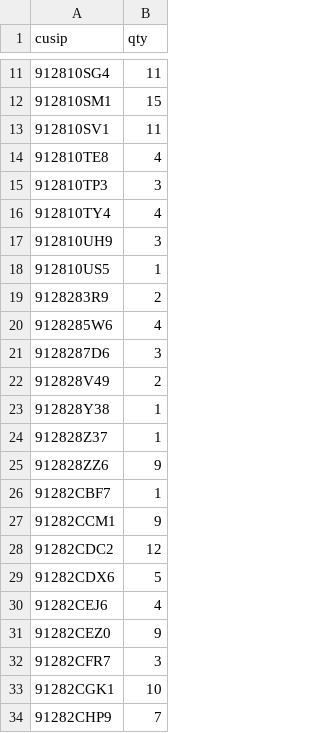
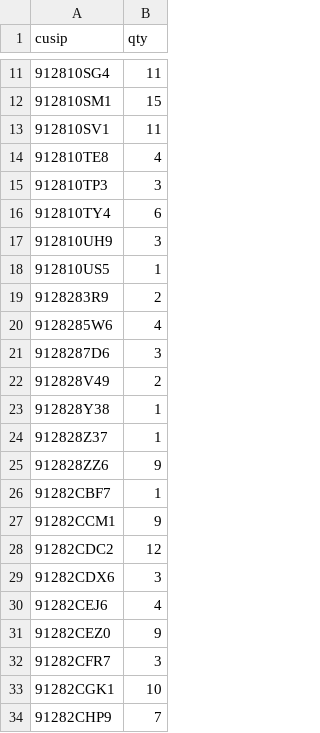
Before and after one commit to aerokam/Treasuries, a CSV file: TipsLadderManager/data/SampleHoldings.csv, drawn as a sheet; only a part is shown, gaps mark what is left out.

Commit message:
TipsLadderManager: refresh sample/test holdings fixtures

```diff
--- a/TipsLadderManager/data/SampleHoldings.csv
+++ b/TipsLadderManager/data/SampleHoldings.csv
@@ -15,3 +15,3 @@ cusip,qty
 912810TP3,3
-912810TY4,4
+912810TY4,6
 912810UH9,3
@@ -28,3 +28,3 @@ cusip,qty
 91282CDC2,12
-91282CDX6,5
+91282CDX6,3
 91282CEJ6,4
```
Also changed, not shown: 1 other file.
